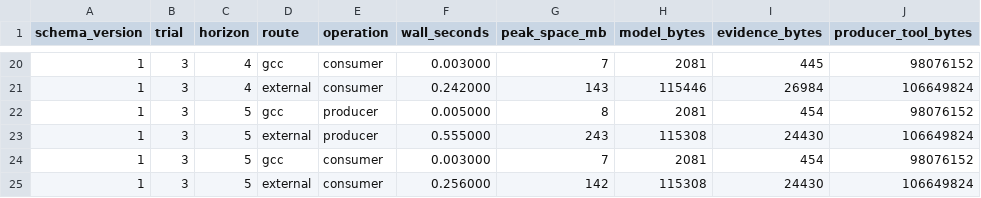
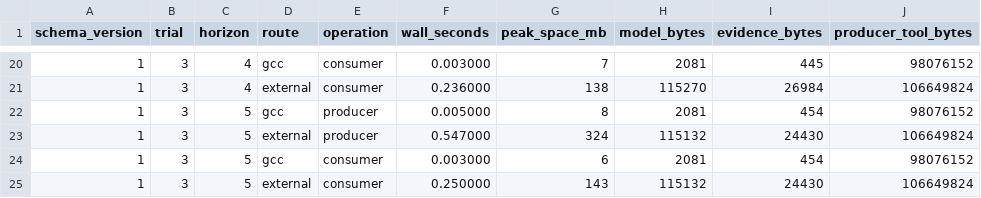
Before and after one commit to kabudu/guarded-continuation-checker, a CSV file: results/opentitan-dual-timer-resources-amd64-v1.csv, drawn as a sheet; only a part is shown, gaps mark what is left out; the diff covers the shown part only; the diff names each change by its address in the sheet, - before the commit and + after, or states it on an @@ line.

```diff
--- a/results/opentitan-dual-timer-resources-amd64-v1.csv
+++ b/results/opentitan-dual-timer-resources-amd64-v1.csv
-F21 (wall_seconds): 0.242000
+F21 (wall_seconds): 0.236000
-G21 (peak_space_mb): 143
+G21 (peak_space_mb): 138
-H21 (model_bytes): 115446
+H21 (model_bytes): 115270
-F23 (wall_seconds): 0.555000
+F23 (wall_seconds): 0.547000
-G23 (peak_space_mb): 243
+G23 (peak_space_mb): 324
-H23 (model_bytes): 115308
+H23 (model_bytes): 115132
-G24 (peak_space_mb): 7
+G24 (peak_space_mb): 6
-F25 (wall_seconds): 0.256000
+F25 (wall_seconds): 0.250000
-G25 (peak_space_mb): 142
+G25 (peak_space_mb): 143
-H25 (model_bytes): 115308
+H25 (model_bytes): 115132
```
Also changed, not shown: 30 edited cells elsewhere in this file, results/opentitan-dual-timer-composed-witness-amd64-v1.csv, 7 other files.
